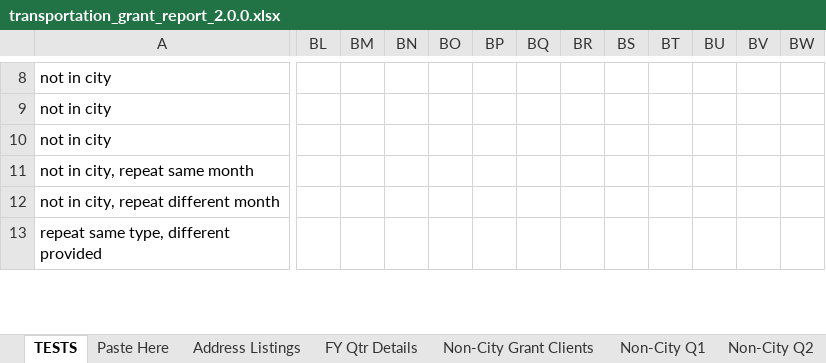
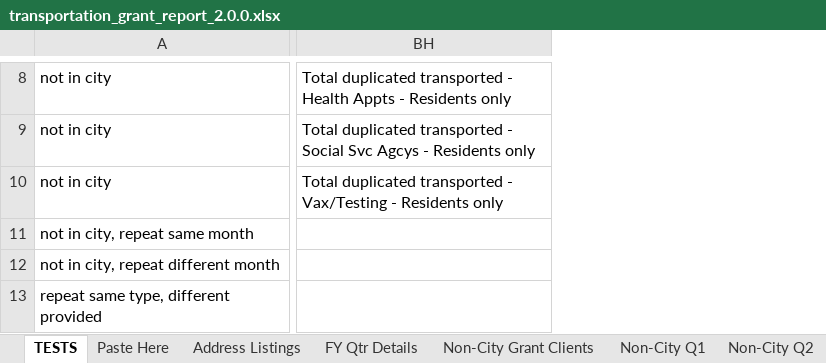
Before and after one commit to Gaithersburg-HELP/transportation_grant_report, an Excel workbook: transportation_grant_report_2.0.0.xlsx, sheet TESTS, drawn as a sheet; only a part is shown, gaps mark what is left out; values as stored, in another font and other column widths than the file's, no borders; charts and pictures not drawn; removed rows and columns are numbered as before the commit, all else as after; the diff covers the shown part only; the diff names each change by its address in the sheet, - before the commit and + after, or states it on an @@ line.

Commit message:
fix totals text expectation formatting and database formatting

```diff
--- a/transportation_grant_report_2.0.0.xlsx (sheet TESTS)
+++ b/transportation_grant_report_2.0.0.xlsx (sheet TESTS)
+column BH, rows 8-10: Total duplicated transported - Health Appts - Residents only | Total duplicated transported - Social Svc Agcys - Residents only | Total duplicated transported - Vax/Testing - Residents only
-column BL, empty
-column BM, empty
-column BN, empty
-column BO, empty
-column BP, empty
-column BQ, empty
-column BR, empty
-column BS, empty
-column BT, empty
-column BU, empty
-column BV, empty
-column BW, empty
```
Also changed, not shown: 17 removed columns and 30 edited cells elsewhere in this sheet, formulas that keep their value.
